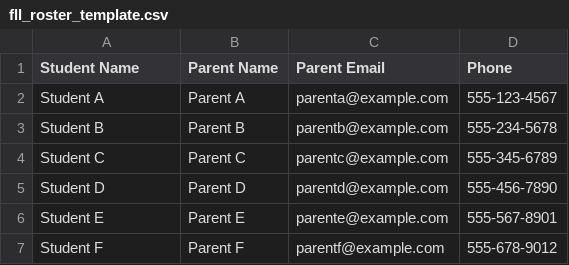
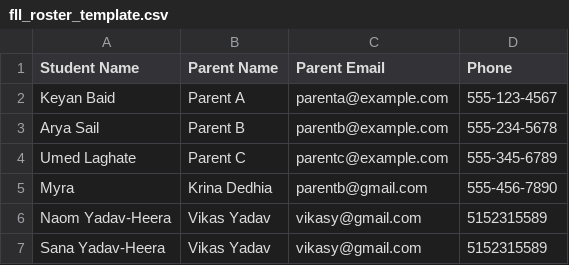
Before and after one commit to vikasy/fll-explore-team-hub, a CSV file: fll_roster_template.csv, drawn as a sheet.

Commit message:
Update fll_roster_template.csv

```diff
--- a/fll_roster_template.csv
+++ b/fll_roster_template.csv
@@ -1,7 +1,7 @@
 Student Name,Parent Name,Parent Email,Phone
-Student A,Parent A,parenta@example.com,555-123-4567
-Student B,Parent B,parentb@example.com,555-234-5678
-Student C,Parent C,parentc@example.com,555-345-6789
-Student D,Parent D,parentd@example.com,555-456-7890
-Student E,Parent E,parente@example.com,555-567-8901
-Student F,Parent F,parentf@example.com,555-678-9012
+Keyan Baid,Parent A,parenta@example.com,555-123-4567
+Arya Sail,Parent B,parentb@example.com,555-234-5678
+Umed Laghate,Parent C,parentc@example.com,555-345-6789
+Myra,Krina Dedhia,parentb@gmail.com,555-456-7890
+Naom Yadav-Heera,Vikas Yadav,vikasy@gmail.com,5152315589
+Sana Yadav-Heera,Vikas Yadav,vikasy@gmail.com,5152315589
```
